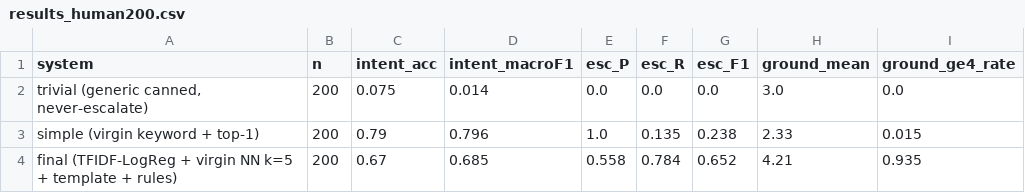
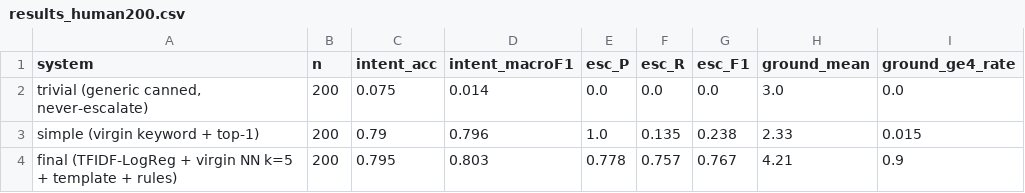
Before and after one commit to JoelDlima/hiver-support-agent, a CSV file: evaluation/virgin/results_human200.csv, drawn as a sheet.

```diff
--- a/evaluation/virgin/results_human200.csv
+++ b/evaluation/virgin/results_human200.csv
@@ -3,2 +3,2 @@ system,n,intent_acc,intent_macroF1,esc_P,esc_R,esc_F1,ground_mean,ground_ge4_rat
 simple (virgin keyword + top-1),200,0.79,0.796,1.0,0.135,0.238,2.33,0.015
-final (TFIDF-LogReg + virgin NN k=5 + template + rules),200,0.67,0.685,0.558,0.784,0.652,4.21,0.935
+final (TFIDF-LogReg + virgin NN k=5 + template + rules),200,0.795,0.803,0.778,0.757,0.767,4.21,0.9
```
Also changed, not shown: evaluation/virgin/judge_scores_200.csv, evaluation/virgin/results_weak200.csv, 21 other files.
